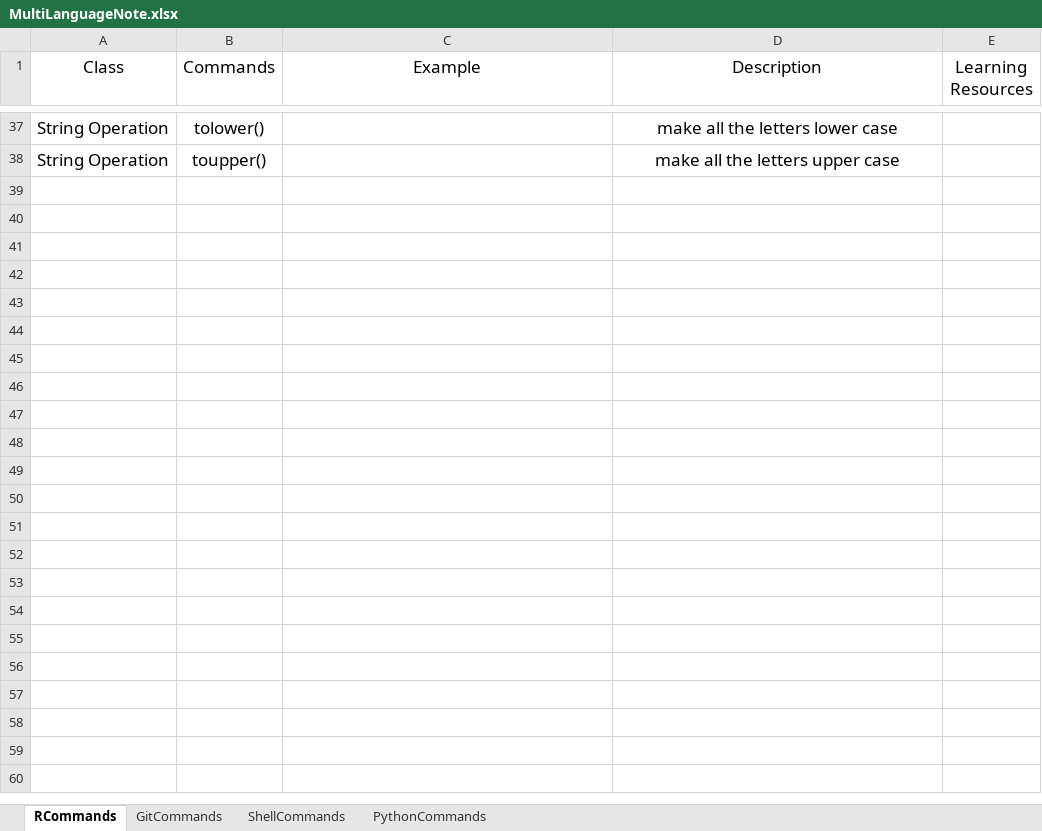
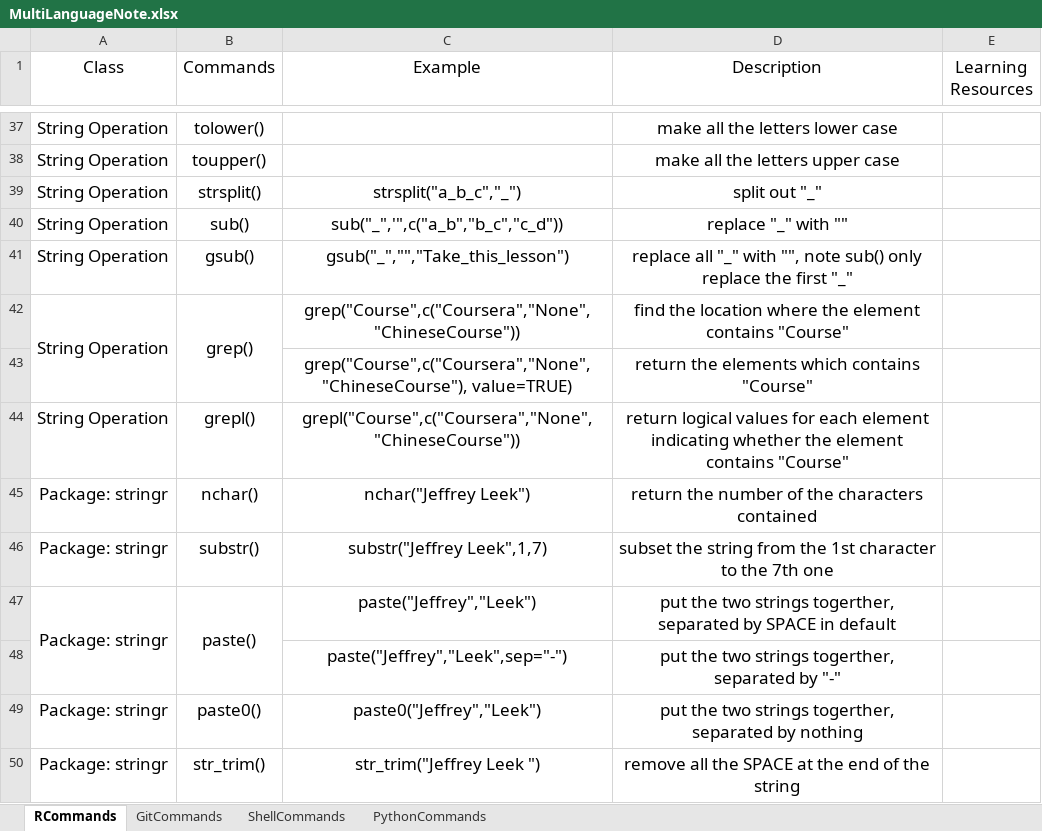
Before and after one commit to YKBKyle/RProgammingNote, an Excel workbook: MultiLanguageNote.xlsx, sheet RCommands, drawn as a sheet; only a part is shown, gaps mark what is left out; values as stored, in another font and other column widths than the file's, no borders; the diff names each change by its address in the sheet, - before the commit and + after, or states it on an @@ line.

Commit message:
Update on 20181116.1325 by YKBKyle

```diff
--- a/MultiLanguageNote.xlsx (sheet RCommands)
+++ b/MultiLanguageNote.xlsx (sheet RCommands)
+row 39: String Operation | strsplit() | strsplit("a_b_c","_") | split out "_"
+row 40: String Operation | sub() | sub("_",'",c("a_b","b_c","c_d")) | replace "_" with ""
+row 41: String Operation | gsub() | gsub("_","","Take_this_lesson") | replace all "_" with "", note sub() only replace the first "_"
+row 42: String Operation | grep() | grep("Course",c("Coursera","None","ChineseCourse")) | find the location where the element contains "Course"
+row 43:  |  | grep("Course",c("Coursera","None","ChineseCourse"), value=TRUE) | return the elements which contains "Course"
+row 44: String Operation | grepl() | grepl("Course",c("Coursera","None","ChineseCourse")) | return logical values for each element indicating whether the element contains "Course"
+row 45: Package: stringr | nchar() | nchar("Jeffrey Leek") | return the number of the characters contained
+row 46: Package: stringr | substr() | substr("Jeffrey Leek",1,7) | subset the string from the 1st character to the 7th one
+row 47: Package: stringr | paste() | paste("Jeffrey","Leek") | put the two strings togerther, separated by SPACE in default
+row 48:  |  | paste("Jeffrey","Leek",sep="-") | put the two strings togerther, separated by "-"
+row 49: Package: stringr | paste0() | paste0("Jeffrey","Leek") | put the two strings togerther, separated by nothing
+row 50: Package: stringr | str_trim() | str_trim("Jeffrey Leek ") | remove all the SPACE at the end of the string
```
